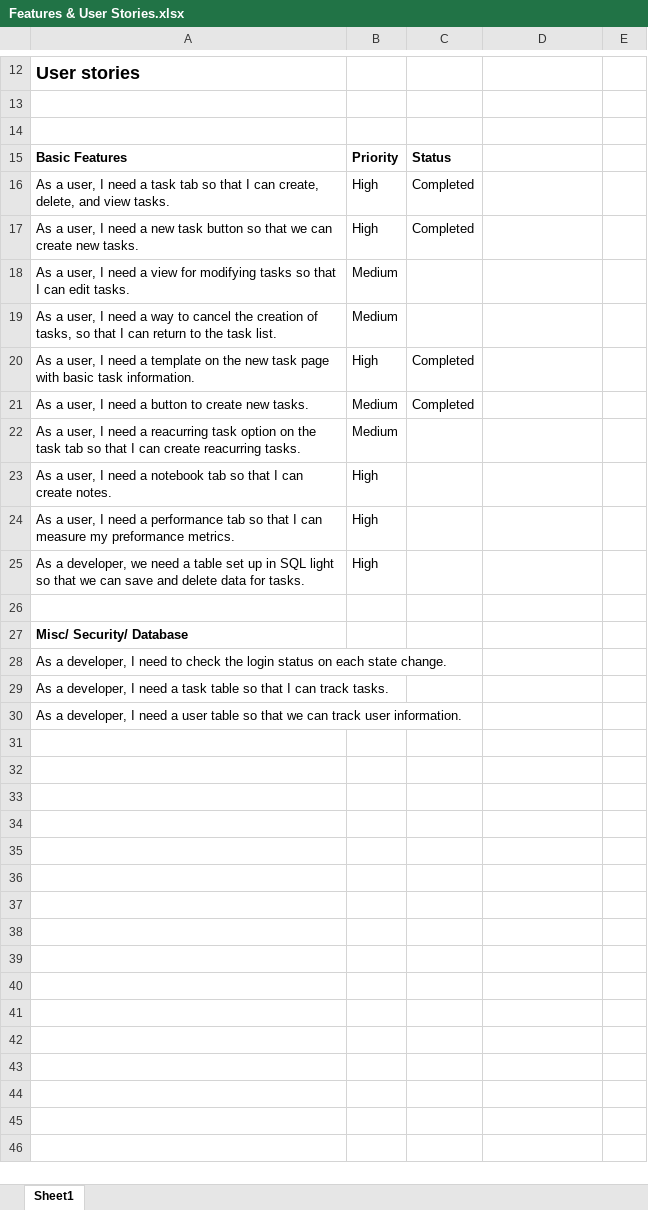
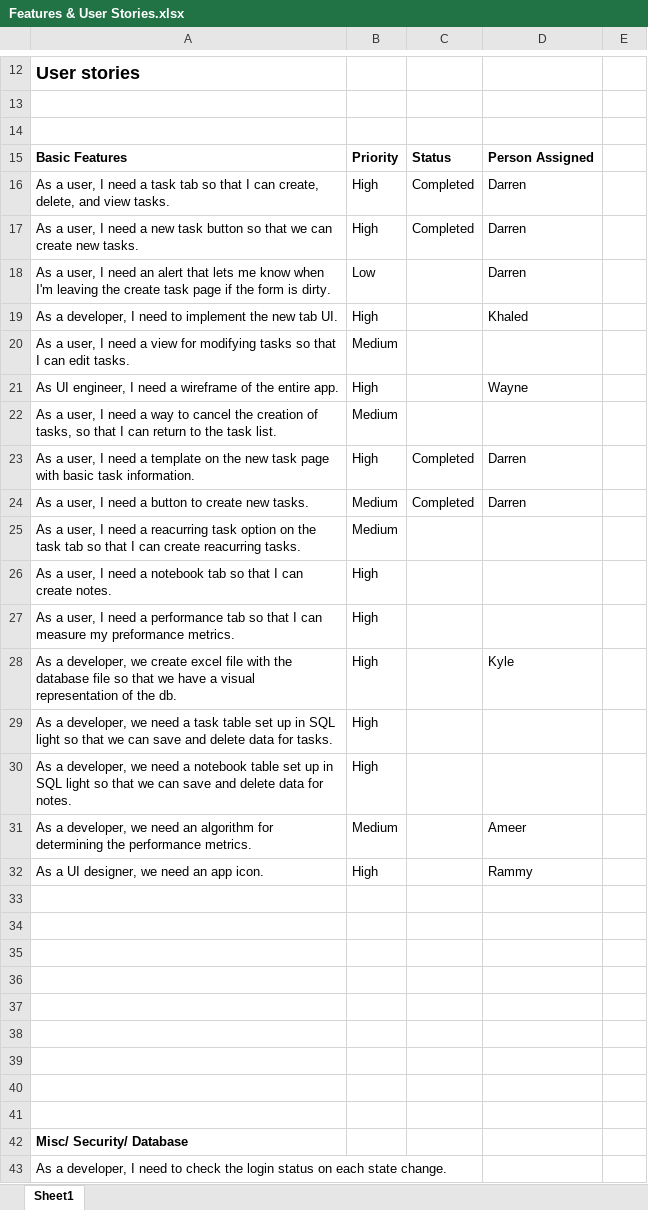
Before and after one commit to ucsdCSE110wi16/CSE110M240T1, an Excel workbook: Documents/Features & User Stories.xlsx, sheet Sheet1, drawn as a sheet; only a part is shown, gaps mark what is left out; the shorter side is filled out with more unchanged rows; values as stored, in another font and other column widths than the file's, no borders; charts and pictures not drawn; addresses are those after the commit; the diff names each change by its address in the sheet, - before the commit and + after, or states it on an @@ line.

Commit message:
Updated the tasks and made progress on the database setup for notes.

```diff
--- a/Documents/Features & User Stories.xlsx (sheet Sheet1)
+++ b/Documents/Features & User Stories.xlsx (sheet Sheet1)
-D15: (empty)
+D15: Person Assigned
-D16:D17: (empty)
+D16:D17: Darren
+row 18: As a user, I need an alert that lets me know when I'm leaving the create task page if the form is dirty. | Low |  | Darren
+row 19: As a developer, I need to implement the new tab UI. | High |  | Khaled
+row 21: As UI engineer, I need a wireframe of the entire app. | High |  | Wayne
-D23:D24: (empty)
+D23:D24: Darren
+row 28: As a developer, we create excel file with the database file so that we have a visual representation of the db. | High |  | Kyle
-A29: …need a table set…
+A29: …need a task table set…
+row 30: As a developer, we need a notebook table set up in SQL light so that we can save and delete data for notes. | High
+row 31: As a developer, we need an algorithm for determining the performance metrics. | Medium |  | Ameer
+row 32: As a UI designer, we need an app icon. | High |  | Rammy
+row 33: (empty)
+row 34: (empty)
+row 35: (empty)
+row 36: (empty)
+row 37: (empty)
+row 38: (empty)
+row 39: (empty)
+row 40: (empty)
```
Also changed, not shown: charts or pictures, 3 other files.
